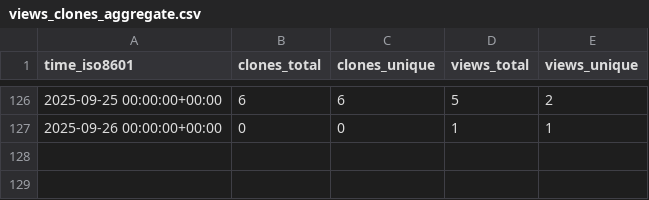
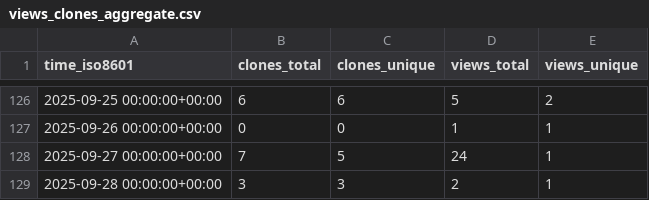
Before and after one commit to twentyTwo/vsc-ext-coding-time-tracker, a CSV file: twentyTwo/vsc-ext-coding-time-tracker/ghrs-data/views_clones_aggregate.csv, drawn as a sheet; only a part is shown, gaps mark what is left out.

```diff
--- a/twentyTwo/vsc-ext-coding-time-tracker/ghrs-data/views_clones_aggregate.csv
+++ b/twentyTwo/vsc-ext-coding-time-tracker/ghrs-data/views_clones_aggregate.csv
@@ -127 +127,3 @@ time_iso8601,clones_total,clones_unique,views_total,views_unique
 2025-09-26 00:00:00+00:00,0,0,1,1
+2025-09-27 00:00:00+00:00,7,5,24,1
+2025-09-28 00:00:00+00:00,3,3,2,1
```
Also changed, not shown: 1 other file.
